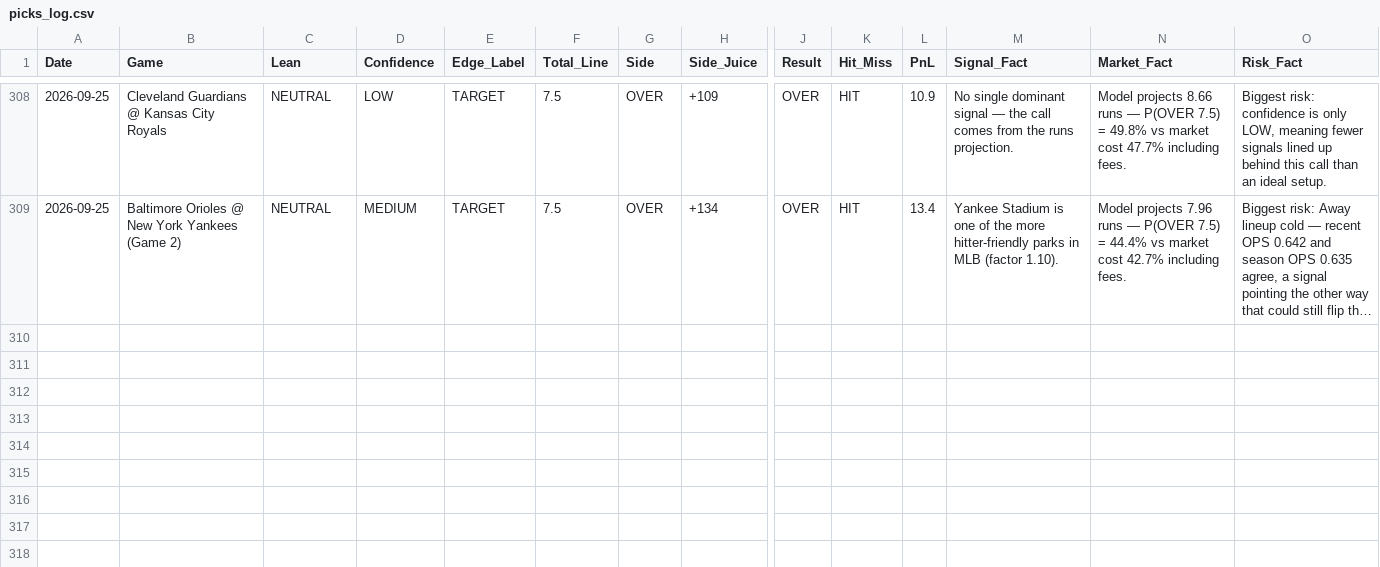
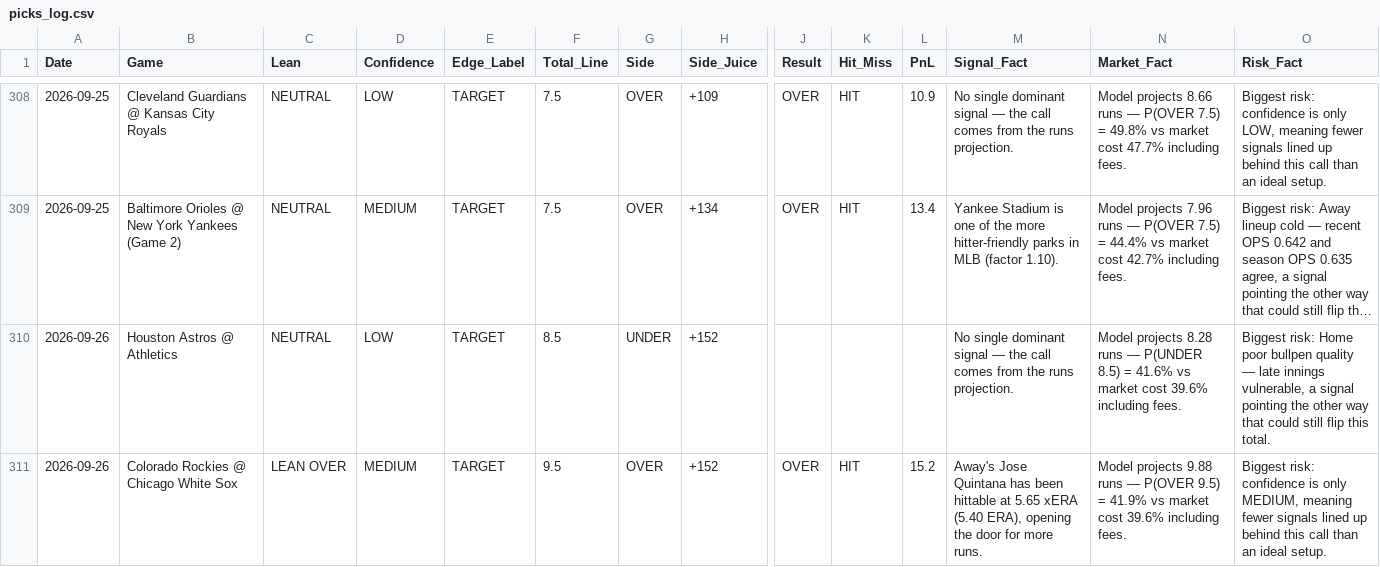
Before and after one commit to joeygir/mlb-polymarket-bot, a CSV file: picks_log.csv, drawn as a sheet; only a part is shown, gaps mark what is left out; long unchanged cells end in …; rows hold the shown columns only; the diff names each change by its address in the sheet, - before the commit and + after, or states it on an @@ line.

Commit message:
auto: update picks log [2026-09-27]

```diff
--- a/picks_log.csv
+++ b/picks_log.csv
+row 310: 2026-09-26 | Houston Astros @ Athletics | NEUTRAL | LOW | TARGET | 8.5 | UNDER | +152 |  |  |  | No single dominant signal — the call comes from the runs projection. | Model projects 8.28 runs — P(UNDER 8.5) = 41.6% vs market cost 39.6% including fees. | Biggest risk: Home poor bullpen quality — late innings vulnerable, a signal pointing the other way that could still flip this total.
+row 311: 2026-09-26 | Colorado Rockies @ Chicago White Sox | LEAN OVER | MEDIUM | TARGET | 9.5 | OVER | +152 | OVER | HIT | 15.2 | Away's Jose Quintana has been hittable at 5.65 xERA (5.40 ERA), opening the door for more runs. | Model projects 9.88 runs — P(OVER 9.5) = 41.9% vs market cost 39.6% including fees. | Biggest risk: confidence is only MEDIUM, meaning fewer signals lined up behind this call than an ideal setup.
```
